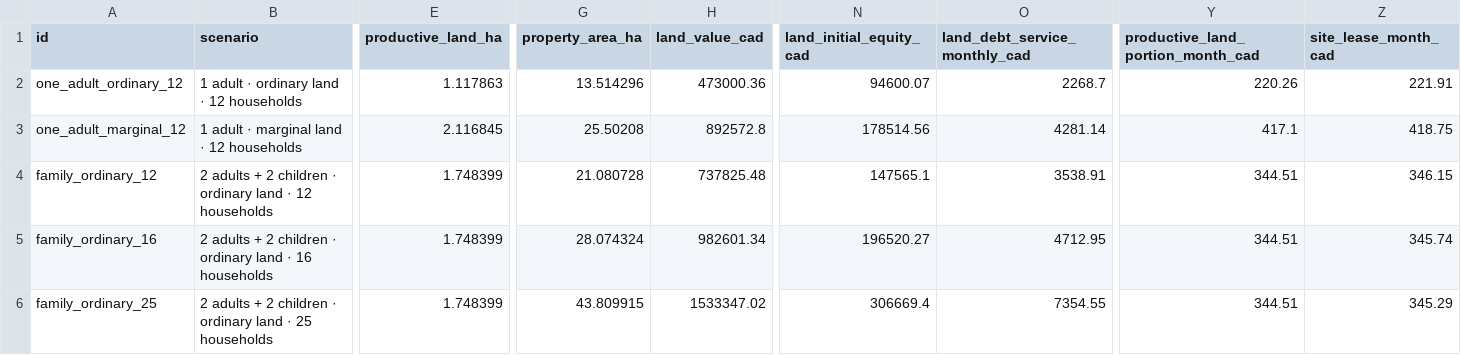
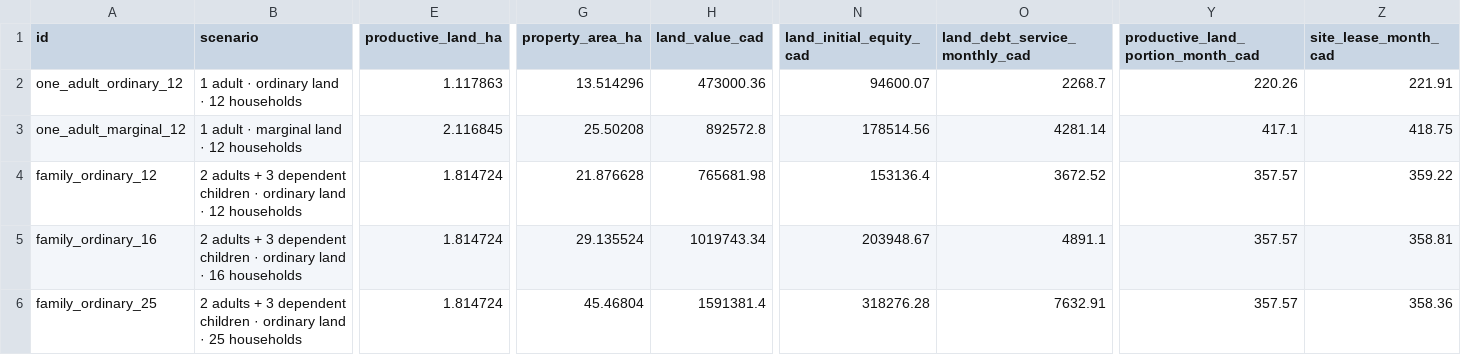
Before and after one commit to AndriiZvorygin/living-region, a CSV file: packages/carrying-capacity/outputs/arc-site-lease-economics.csv, drawn as a sheet; only a part is shown, gaps mark what is left out; the diff covers the shown part only; the diff names each change by its address in the sheet, - before the commit and + after, or states it on an @@ line.

```diff
--- a/packages/carrying-capacity/outputs/arc-site-lease-economics.csv
+++ b/packages/carrying-capacity/outputs/arc-site-lease-economics.csv
-B4 (scenario): …adults + 2 children ·…
+B4 (scenario): …adults + 3 dependent children ·…
-E4:E6 (productive_land_ha): 1.748399
+E4:E6 (productive_land_ha): 1.814724
-G4 (property_area_ha): 21.080728
+G4 (property_area_ha): 21.876628
-H4 (land_value_cad): 737825.48
+H4 (land_value_cad): 765681.98
-N4 (land_initial_equity_cad): 147565.1
+N4 (land_initial_equity_cad): 153136.4
-O4 (land_debt_service_monthly_cad): 3538.91
+O4 (land_debt_service_monthly_cad): 3672.52
-Y4:Y6: 344.51
+Y4:Y6: 357.57
-Z4 (site_lease_month_cad): 346.15
+Z4 (site_lease_month_cad): 359.22
-B5 (scenario): …adults + 2 children ·…
+B5 (scenario): …adults + 3 dependent children ·…
-G5 (property_area_ha): 28.074324
+G5 (property_area_ha): 29.135524
-H5 (land_value_cad): 982601.34
+H5 (land_value_cad): 1019743.34
-N5 (land_initial_equity_cad): 196520.27
+N5 (land_initial_equity_cad): 203948.67
-O5 (land_debt_service_monthly_cad): 4712.95
+O5 (land_debt_service_monthly_cad): 4891.1
-Z5 (site_lease_month_cad): 345.74
+Z5 (site_lease_month_cad): 358.81
-B6 (scenario): …adults + 2 children ·…
+B6 (scenario): …adults + 3 dependent children ·…
-G6 (property_area_ha): 43.809915
+G6 (property_area_ha): 45.46804
-H6 (land_value_cad): 1533347.02
+H6 (land_value_cad): 1591381.4
-N6 (land_initial_equity_cad): 306669.4
+N6 (land_initial_equity_cad): 318276.28
-O6 (land_debt_service_monthly_cad): 7354.55
+O6 (land_debt_service_monthly_cad): 7632.91
-Z6 (site_lease_month_cad): 345.29
+Z6 (site_lease_month_cad): 358.36
```
Also changed, not shown: 12 edited cells elsewhere in this file, packages/carrying-capacity/outputs/arc-household-affordability.csv, packages/carrying-capacity/outputs/arc-site-lease-sensitivity.csv, 36 other files.
